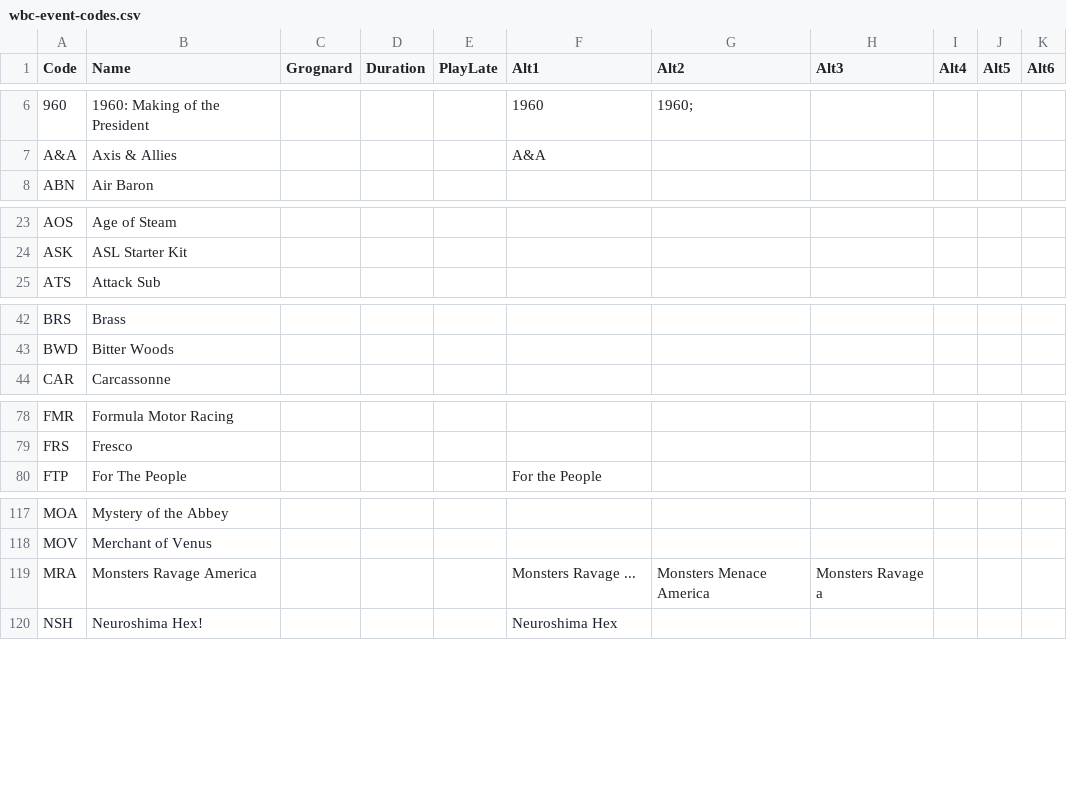
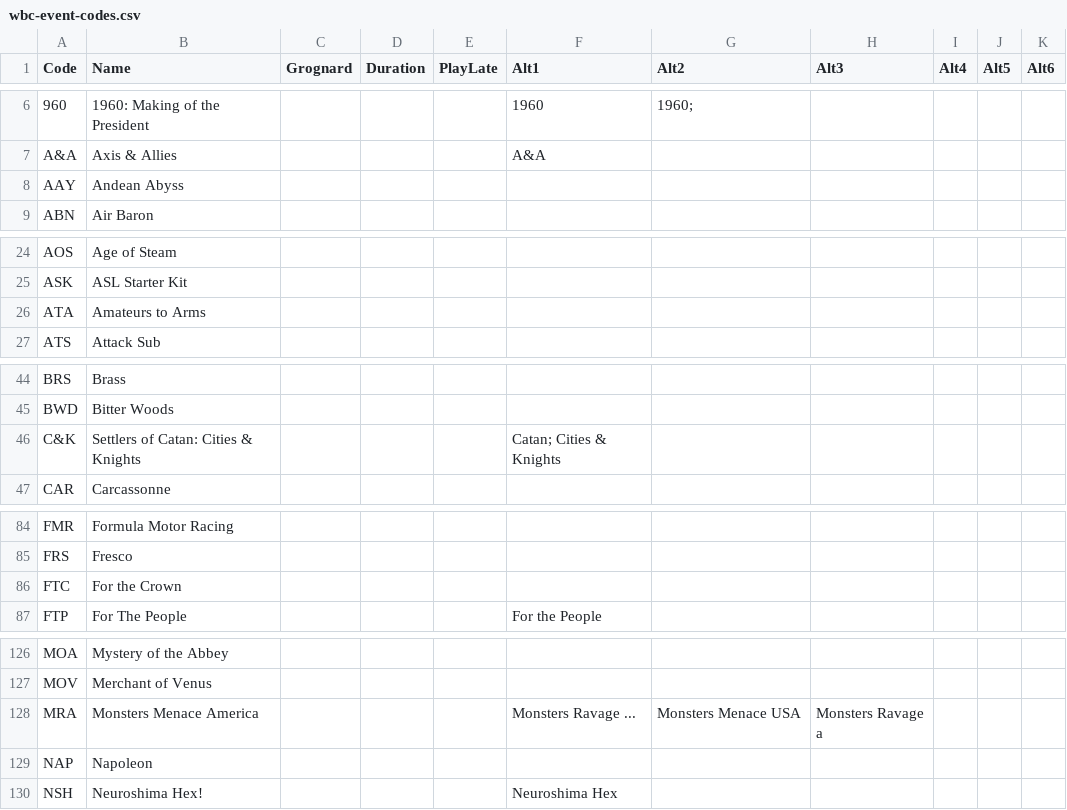
Before and after one commit to wcraigtrader/wbc, a CSV file: wbc-event-codes.csv, drawn as a sheet; only a part is shown, gaps mark what is left out; the diff covers the shown part only.

```diff
--- a/wbc-event-codes.csv
+++ b/wbc-event-codes.csv
@@ -7,2 +7,3 @@ Code;Name;Grognard;Duration;PlayLate;Alt1;Alt2;Alt3;Alt4;Alt5;Alt6
 A&A;Axis & Allies;;;;A&A;;;;;
+AAY;Andean Abyss;;;;;;;;;
 ABN;Air Baron;;;;;;;;;
@@ -24,2 +25,3 @@ AOS;Age of Steam;;;;;;;;;
 ASK;ASL Starter Kit;;;;;;;;;
+ATA;Amateurs to Arms;;;;;;;;;
 ATS;Attack Sub;;;;;;;;;
@@ -43,2 +45,3 @@ BRS;Brass;;;;;;;;;
 BWD;Bitter Woods;;;;;;;;;
+C&K;Settlers of Catan: Cities & Knights;;;;"Catan; Cities & Knights";;;;;
 CAR;Carcassonne;;;;;;;;;
@@ -79,2 +85,3 @@ FMR;Formula Motor Racing;;;;;;;;;
 FRS;Fresco;;;;;;;;;
+FTC;For the Crown;;;;;;;;;
 FTP;For The People;;;;For the People;;;;;
@@ -118,3 +127,4 @@ MOA;Mystery of the Abbey;;;;;;;;;
 MOV;Merchant of Venus;;;;;;;;;
-MRA;Monsters Ravage America;;;;Monsters Ravage ...;Monsters Menace America;Monsters Ravage a;;;
+MRA;Monsters Menace America;;;;Monsters Ravage ...;Monsters Menace USA;Monsters Ravage a;;;
+NAP;Napoleon;;;;;;;;;
 NSH;Neuroshima Hex!;;;;Neuroshima Hex;;;;;
```
Also changed, not shown: 10 added rows and 5 edited cells elsewhere in this file, wbc-other-codes.csv, 2 other files.
